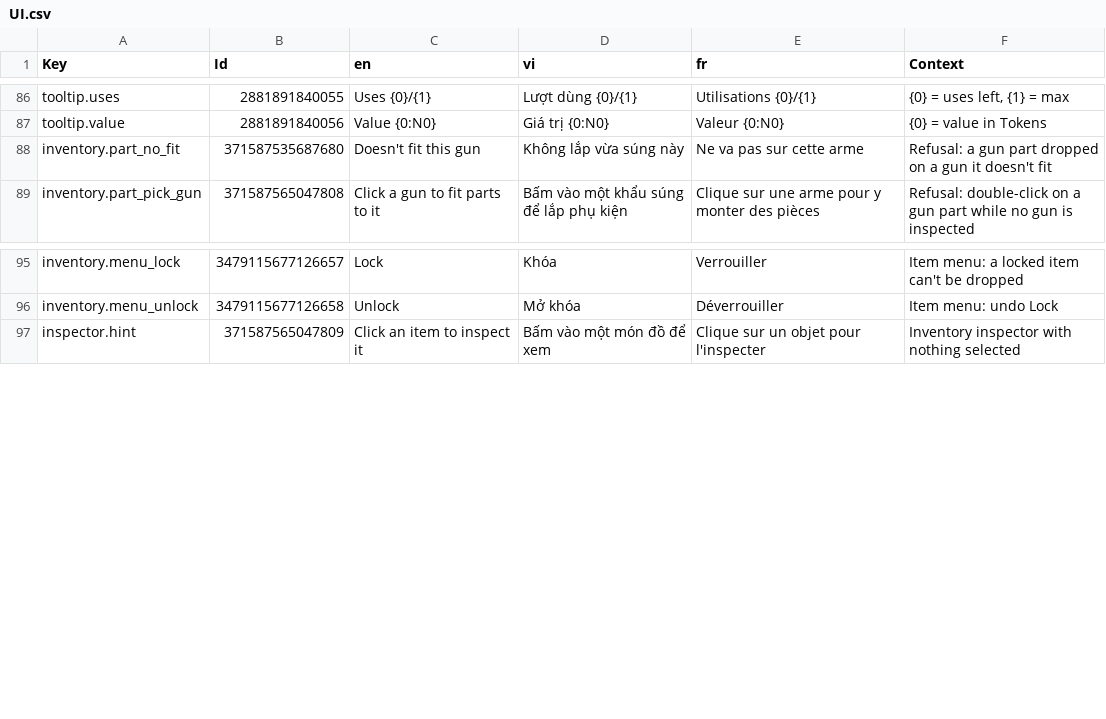
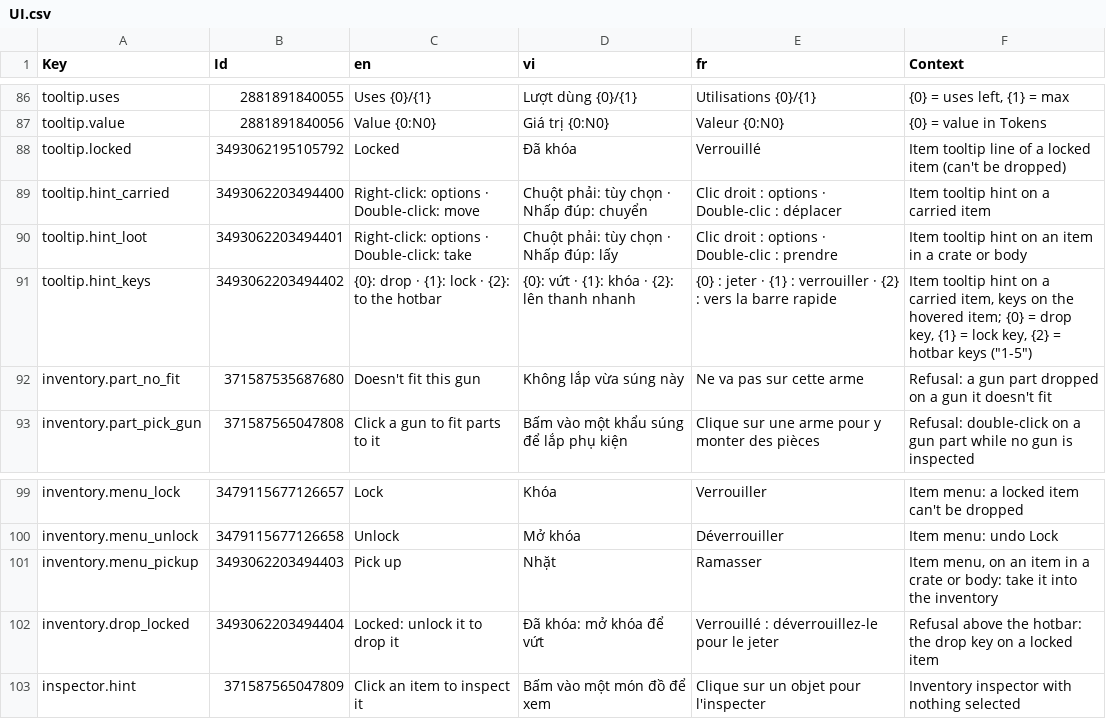
Before and after one commit to tnn112710/aipocalypse, a CSV file: Assets/_Game/Data/Localization/Csv/UI.csv, drawn as a sheet; only a part is shown, gaps mark what is left out; the diff names each change by its address in the sheet, - before the commit and + after, or states it on an @@ line.

```diff
--- a/Assets/_Game/Data/Localization/Csv/UI.csv
+++ b/Assets/_Game/Data/Localization/Csv/UI.csv
+row 88: tooltip.locked | 3493062195105792 | Locked | Đã khóa | Verrouillé | Item tooltip line of a locked item (can't be dropped)
+row 89: tooltip.hint_carried | 3493062203494400 | Right-click: options · Double-click: move | Chuột phải: tùy chọn · Nhấp đúp: chuyển | Clic droit : options · Double-clic : déplacer | Item tooltip hint on a carried item
+row 90: tooltip.hint_loot | 3493062203494401 | Right-click: options · Double-click: take | Chuột phải: tùy chọn · Nhấp đúp: lấy | Clic droit : options · Double-clic : prendre | Item tooltip hint on an item in a crate or body
+row 91: tooltip.hint_keys | 3493062203494402 | {0}: drop · {1}: lock · {2}: to the hotbar | {0}: vứt · {1}: khóa · {2}: lên thanh nhanh | {0} : jeter · {1} : verrouiller · {2} : vers la barre rapide | Item tooltip hint on a carried item, keys on the hovered item; {0} = drop key, {1} = lock key, {2} = hotbar keys ("1-5")
+row 101: inventory.menu_pickup | 3493062203494403 | Pick up | Nhặt | Ramasser | Item menu, on an item in a crate or body: take it into the inventory
+row 102: inventory.drop_locked | 3493062203494404 | Locked: unlock it to drop it | Đã khóa: mở khóa để vứt | Verrouillé : déverrouillez-le pour le jeter | Refusal above the hotbar: the drop key on a locked item
```
Also changed, not shown: 30 other files.
